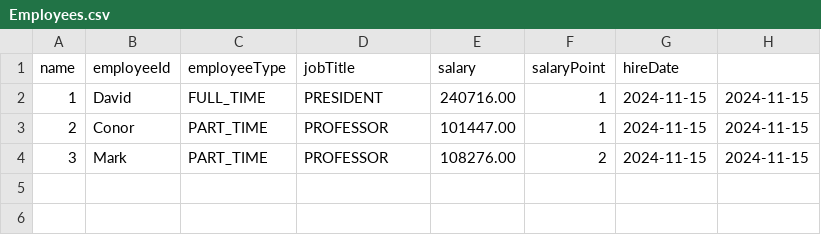
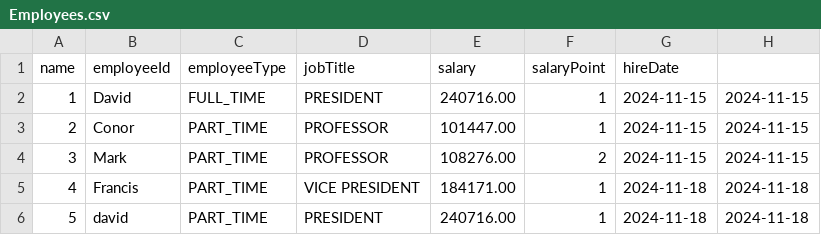
Before and after one commit to davidoconnor05/PayrollSystem, a CSV file: Employees.csv, drawn as a sheet; the diff names each change by its address in the sheet, - before the commit and + after, or states it on an @@ line.

```diff
--- a/Employees.csv
+++ b/Employees.csv
+row 5: 4 | Francis | PART_TIME | VICE PRESIDENT | 184171.00 | 1 | 2024-11-18 | 2024-11-18
+row 6: 5 | david | PART_TIME | PRESIDENT | 240716.00 | 1 | 2024-11-18 | 2024-11-18
```
Also changed, not shown: 2 other files.
